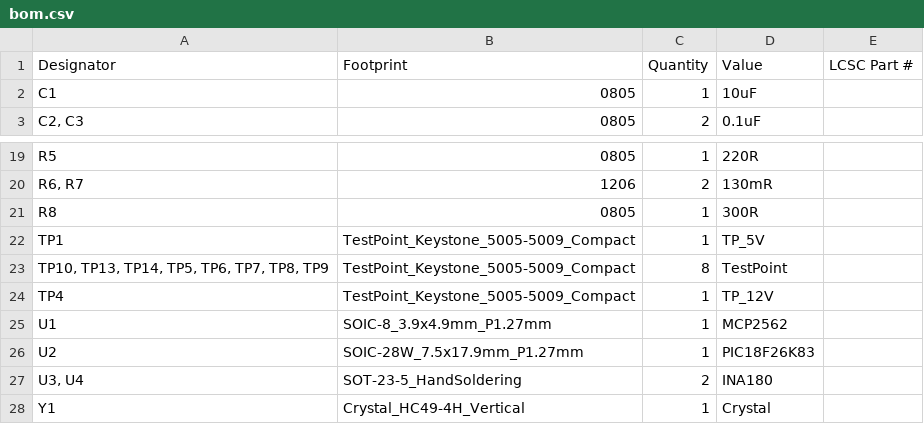
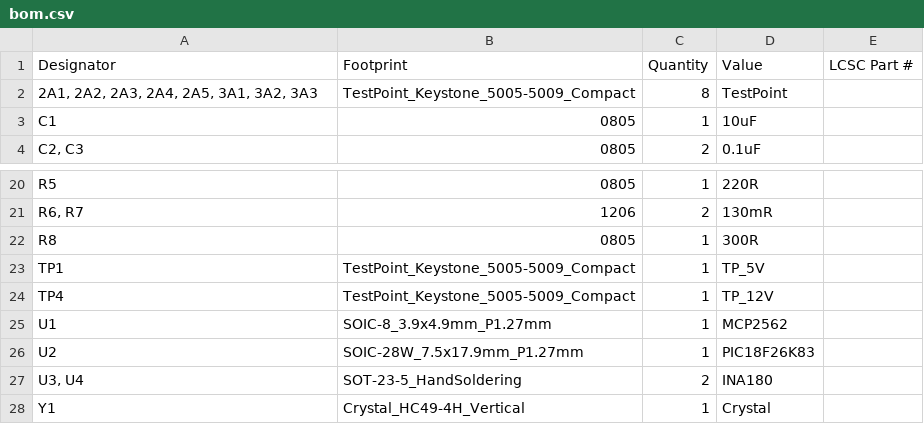
Before and after one commit to waterloo-rocketry/canhw, a CSV file: injector_sensor_hub/production/bom.csv, drawn as a sheet; only a part is shown, gaps mark what is left out.

```diff
--- a/injector_sensor_hub/production/bom.csv
+++ b/injector_sensor_hub/production/bom.csv
@@ -1,2 +1,3 @@
 Designator,Footprint,Quantity,Value,LCSC Part #
+"2A1, 2A2, 2A3, 2A4, 2A5, 3A1, 3A2, 3A3",TestPoint_Keystone_5005-5009_Compact,8,TestPoint,
 C1,0805,1,10uF,
@@ -22,3 +23,2 @@ R8,0805,1,300R,
 TP1,TestPoint_Keystone_5005-5009_Compact,1,TP_5V,
-"TP10, TP13, TP14, TP5, TP6, TP7, TP8, TP9",TestPoint_Keystone_5005-5009_Compact,8,TestPoint,
 TP4,TestPoint_Keystone_5005-5009_Compact,1,TP_12V,
```
Also changed, not shown: injector_sensor_hub/production/designators.csv, injector_sensor_hub/production/positions.csv, 7 other files.
